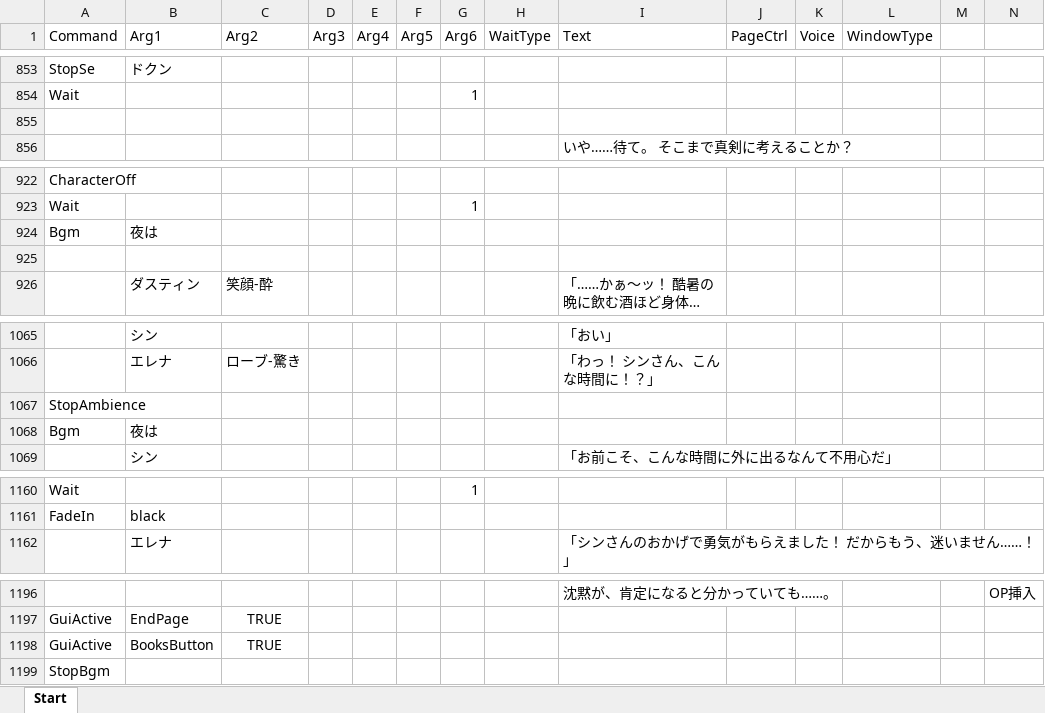
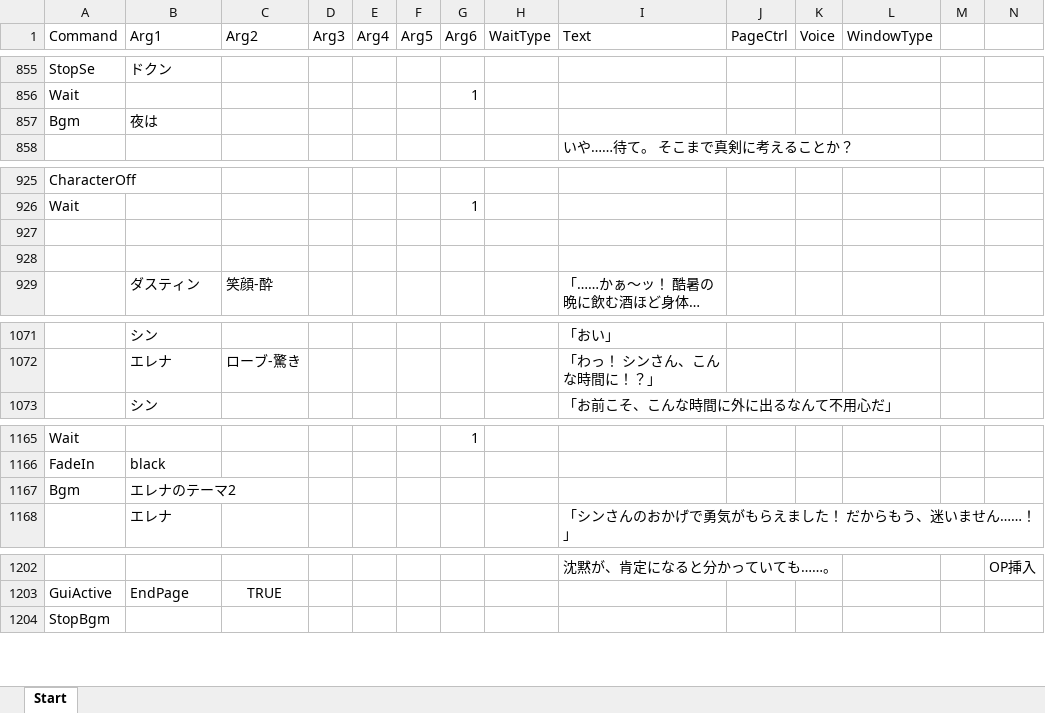
Before and after one commit to WindPow/AriHino, an Excel workbook: AriHino/Assets/ArihinoMain/Scenarios/Snenario_Wake.xlsx, sheet Start, drawn as a sheet; only a part is shown, gaps mark what is left out; long unchanged cells end in …; values as stored, in another font and other column widths than the file's, no borders; removed rows and columns are numbered as before the commit, all else as after; the diff covers the shown part only; the diff names each change by its address in the sheet, - before the commit and + after, or states it on an @@ line.

```diff
--- a/AriHino/Assets/ArihinoMain/Scenarios/Snenario_Wake.xlsx (sheet Start)
+++ b/AriHino/Assets/ArihinoMain/Scenarios/Snenario_Wake.xlsx (sheet Start)
-row 857: (empty)
+row 857: Bgm | 夜は
-row 927: Bgm | 夜は
+row 927: (empty)
-row 1067: StopAmbience
-row 1068: Bgm | 夜は
+row 1167: Bgm | エレナのテーマ2
-row 1198: GuiActive | BooksButton | TRUE
```
Also changed, not shown: 13 added rows, 6 removed rows and 17 edited cells elsewhere in this sheet, 23 other files.
